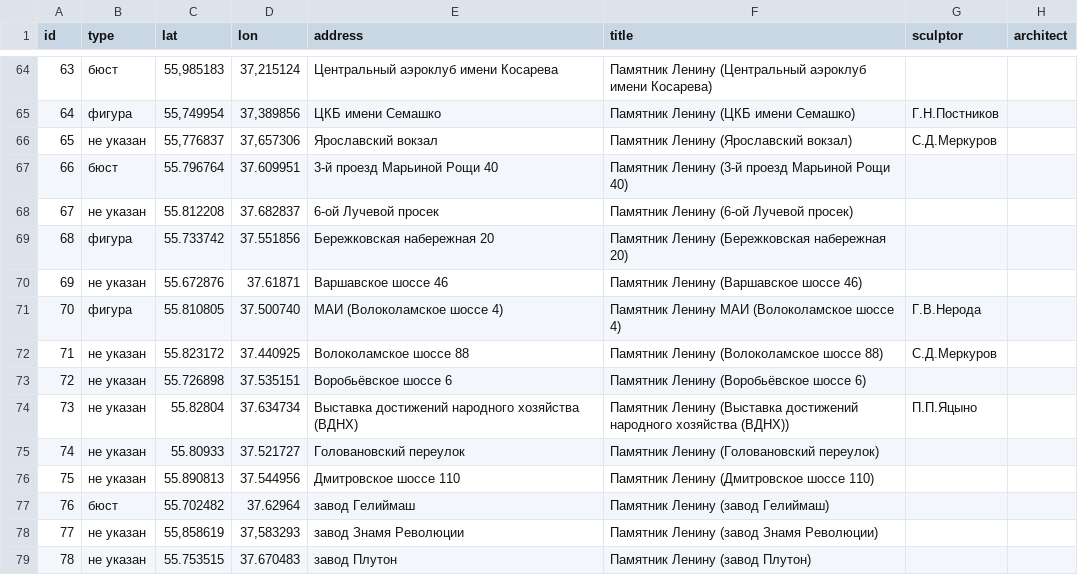
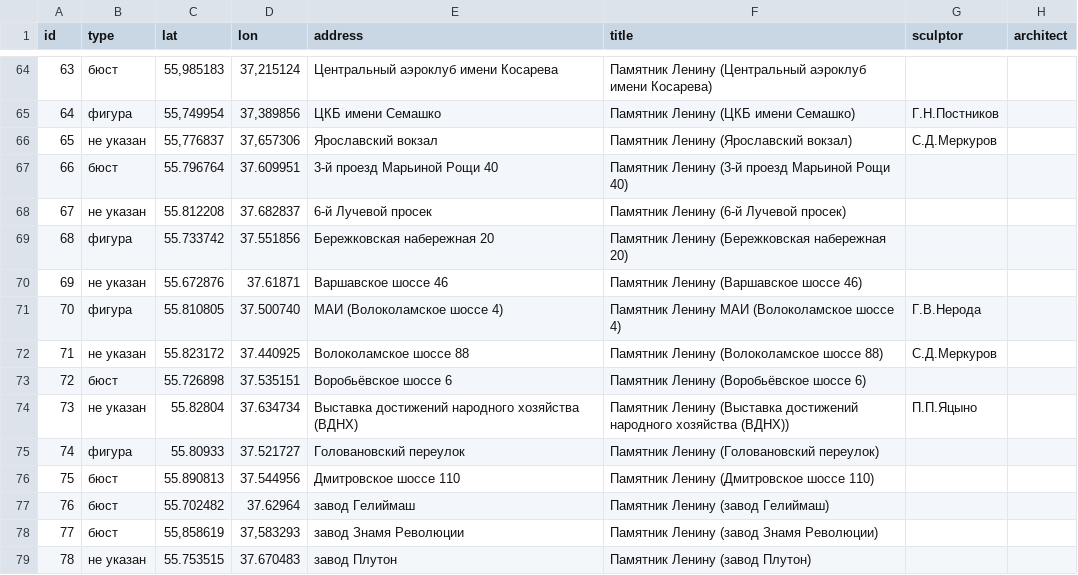
Before and after one commit to spzw06/Lenin_in_moscow, a CSV file: data/lenin_monuments_coords.csv, drawn as a sheet; only a part is shown, gaps mark what is left out; the diff covers the shown part only; the diff names each change by its address in the sheet, - before the commit and + after, or states it on an @@ line.

Commit message:
some data updated

```diff
--- a/data/lenin_monuments_coords.csv
+++ b/data/lenin_monuments_coords.csv
-E68 (address): 6-ой Лучевой просек
+E68 (address): 6-й Лучевой просек
-F68 (title): Памятник Ленину (6-ой Лучевой просек)
+F68 (title): Памятник Ленину (6-й Лучевой просек)
-B73 (type): не указан
+B73 (type): бюст
-B75 (type): не указан
+B75 (type): фигура
-B76 (type): не указан
+B76 (type): бюст
-B78 (type): не указан
+B78 (type): бюст
```
Also changed, not shown: 2 added rows, 1 removed row and 26 edited cells elsewhere in this file, 3 other files.
